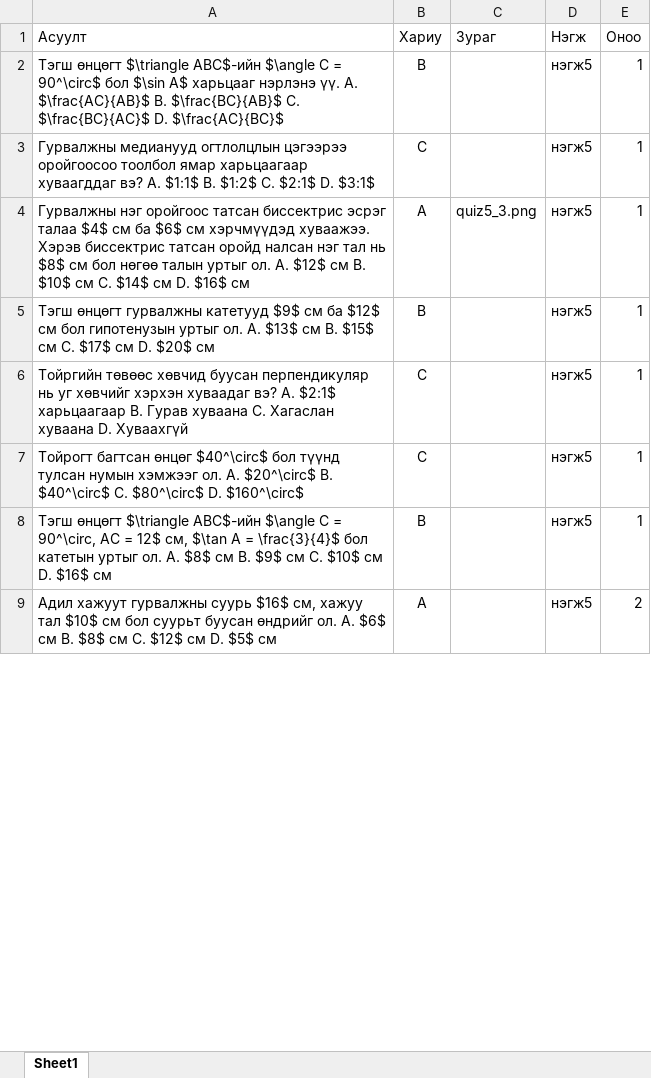
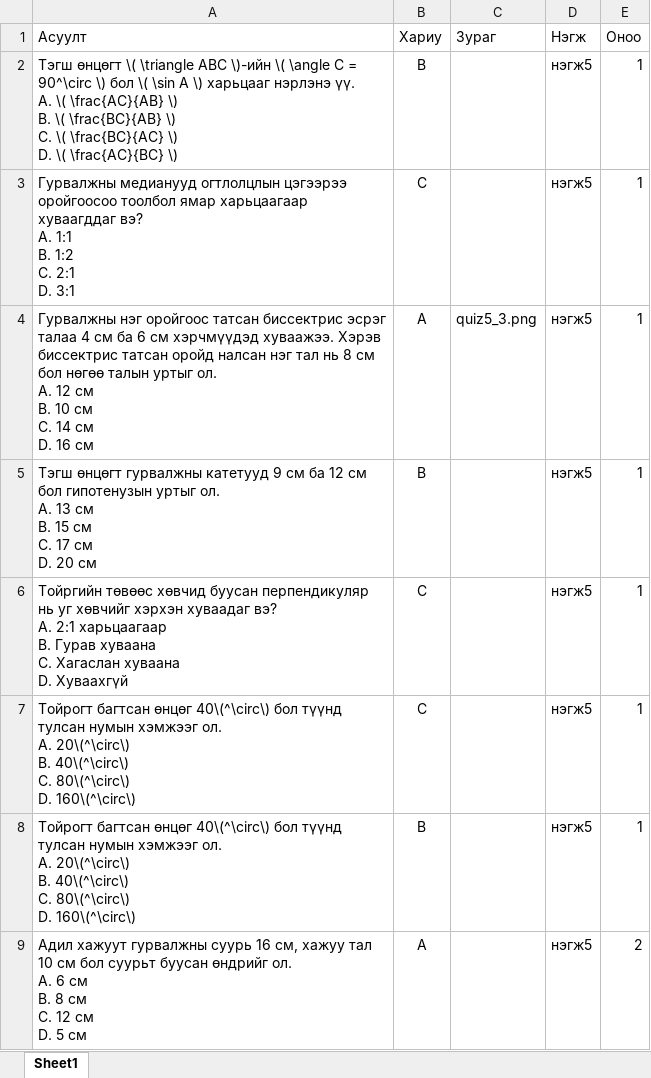
Before and after one commit to munkhtsatsral5kdh-sudo/math-project, an Excel workbook: quiz_5_a.xlsx, sheet Sheet1, drawn as a sheet; only a part is shown; values as stored, in another font and other column widths than the file's, no borders; ↵ is a line break in a cell; the diff covers the shown part only; the diff names each change by its address in the sheet, - before the commit and + after, or states it on an @@ line.

Commit message:
Add files via upload

```diff
--- a/quiz_5_a.xlsx (sheet Sheet1)
+++ b/quiz_5_a.xlsx (sheet Sheet1)
-A2 (Асуулт): Тэгш өнцөгт $\triangle ABC$-ийн $\angle C = 90^\circ$ бол $\sin A$ харьцааг нэрлэнэ үү. A. $\frac{AC}{AB}$ B. $\frac{BC}{AB}$ C. $\frac{BC}{AC}$ D. $\frac{AC}{BC}$
+A2 (Асуулт): Тэгш өнцөгт \( \triangle ABC \)-ийн \( \angle C = 90^\circ \) бол \( \sin A \) харьцааг нэрлэнэ үү. ↵ A. \( \frac{AC}{AB} \) ↵ B. \( \frac{BC}{AB} \) ↵ C. \( \frac{BC}{AC} \) ↵ D. \( \frac{AC}{BC} \)
-A3 (Асуулт): …вэ? A. $1:1$ B. $1:2$ C. $2:1$ D. $3:1$
+A3 (Асуулт): …вэ? ↵ A. 1:1 ↵ B. 1:2 ↵ C. 2:1 ↵ D. 3:1
-A4 (Асуулт): …эсрэг талаа $4$ см ба $6$ см хэрчмүүдэд хуваажээ. Хэрэв биссектрис татсан оройд налсан нэг тал нь $8$ см бол нөгөө талын уртыг ол. A. $12$ см B. $10$ см C. $14$ см D. $16$ см
+A4 (Асуулт): …эсрэг талаа 4 см ба 6 см хэрчмүүдэд хуваажээ. Хэрэв биссектрис татсан оройд налсан нэг тал нь 8 см бол нөгөө талын уртыг ол. ↵ A. 12 см ↵ B. 10 см ↵ C. 14 см ↵ D. 16 см
-A5 (Асуулт): …гурвалжны катетууд $9$ см ба $12$ см бол гипотенузын уртыг ол. A. $13$ см B. $15$ см C. $17$ см D. $20$ см
+A5 (Асуулт): …гурвалжны катетууд 9 см ба 12 см бол гипотенузын уртыг ол. ↵ A. 13 см ↵ B. 15 см ↵ C. 17 см ↵ D. 20 см
-A6 (Асуулт): …вэ? A. $2:1$ харьцаагаар B.…
+A6 (Асуулт): …вэ? ↵ A. 2:1 харьцаагаар ↵ B.…
-A7 (Асуулт): …багтсан өнцөг $40^\circ$ бол түүнд тулсан нумын хэмжээг ол. A. $20^\circ$ B. $40^\circ$ C. $80^\circ$ D. $160^\circ$
+A7 (Асуулт): …багтсан өнцөг 40\(^\circ\) бол түүнд тулсан нумын хэмжээг ол. ↵ A. 20\(^\circ\) ↵ B. 40\(^\circ\) ↵ C. 80\(^\circ\) ↵ D. 160\(^\circ\)
-A8 (Асуулт): Тэгш өнцөгт $\triangle ABC$-ийн $\angle C = 90^\circ, AC = 12$ см, $\tan A = \frac{3}{4}$ бол катетын уртыг ол. A. $8$ см B. $9$ см C. $10$ см D. $16$ см
+A8 (Асуулт): Тойрогт багтсан өнцөг 40\(^\circ\) бол түүнд тулсан нумын хэмжээг ол. ↵ A. 20\(^\circ\) ↵ B. 40\(^\circ\) ↵ C. 80\(^\circ\) ↵ D. 160\(^\circ\)
-A9 (Асуулт): …гурвалжны суурь $16$ см, хажуу тал $10$ см бол суурьт буусан өндрийг ол. A. $6$ см B. $8$ см C. $12$ см D. $5$ см
+A9 (Асуулт): …гурвалжны суурь 16 см, хажуу тал 10 см бол суурьт буусан өндрийг ол. ↵ A. 6 см ↵ B. 8 см ↵ C. 12 см ↵ D. 5 см
```
Also changed, not shown: 7 edited cells elsewhere in this sheet.
